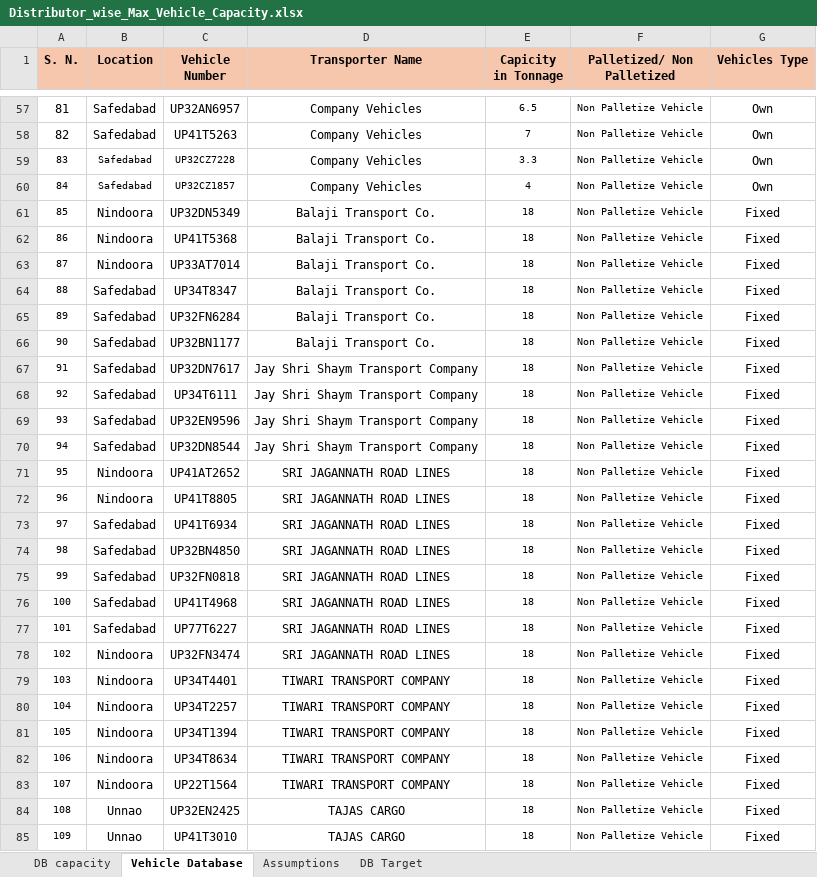
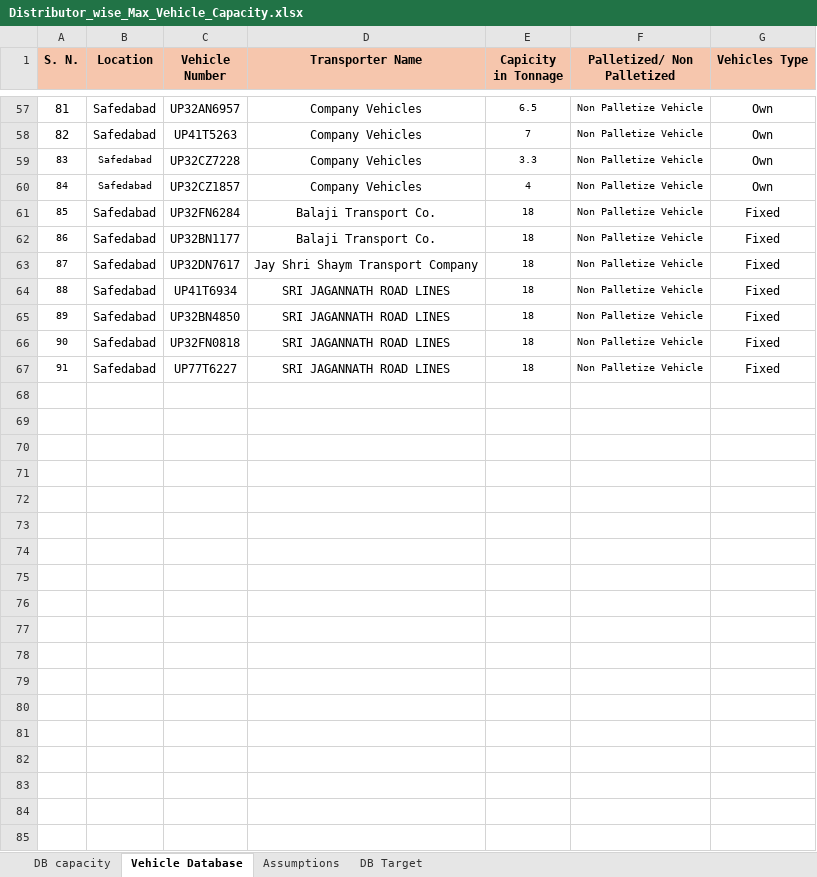
Before and after one commit to DeeAI-byte/TMS, an Excel workbook: data/Distributor_wise_Max_Vehicle_Capacity.xlsx, sheet Vehicle Database, drawn as a sheet; only a part is shown, gaps mark what is left out; values as stored, in another font and other column widths than the file's, no borders; removed rows and columns are numbered as before the commit, all else as after; the diff covers the shown part only; the diff names each change by its address in the sheet, - before the commit and + after, or states it on an @@ line.

Commit message:
Add files via upload

```diff
--- a/data/Distributor_wise_Max_Vehicle_Capacity.xlsx (sheet Vehicle Database)
+++ b/data/Distributor_wise_Max_Vehicle_Capacity.xlsx (sheet Vehicle Database)
@@ C59:C60 text size: larger @@
-row 61: 85 | Nindoora | UP32DN5349 | Balaji Transport Co. | 18 | Non Palletize Vehicle | Fixed
-row 62: 86 | Nindoora | UP41T5368 | Balaji Transport Co. | 18 | Non Palletize Vehicle | Fixed
-row 63: 87 | Nindoora | UP33AT7014 | Balaji Transport Co. | 18 | Non Palletize Vehicle | Fixed
-row 64: 88 | Safedabad | UP34T8347 | Balaji Transport Co. | 18 | Non Palletize Vehicle | Fixed
@@ column A (S. N.) renumbered between rows 61 and 67 @@
-row 68: 92 | Safedabad | UP34T6111 | Jay Shri Shaym Transport Company | 18 | Non Palletize Vehicle | Fixed
-row 69: 93 | Safedabad | UP32EN9596 | Jay Shri Shaym Transport Company | 18 | Non Palletize Vehicle | Fixed
-row 70: 94 | Safedabad | UP32DN8544 | Jay Shri Shaym Transport Company | 18 | Non Palletize Vehicle | Fixed
-row 71: 95 | Nindoora | UP41AT2652 | SRI JAGANNATH ROAD LINES | 18 | Non Palletize Vehicle | Fixed
-row 72: 96 | Nindoora | UP41T8805 | SRI JAGANNATH ROAD LINES | 18 | Non Palletize Vehicle | Fixed
-row 76: 100 | Safedabad | UP41T4968 | SRI JAGANNATH ROAD LINES | 18 | Non Palletize Vehicle | Fixed
-row 78: 102 | Nindoora | UP32FN3474 | SRI JAGANNATH ROAD LINES | 18 | Non Palletize Vehicle | Fixed
-row 79: 103 | Nindoora | UP34T4401 | TIWARI TRANSPORT COMPANY | 18 | Non Palletize Vehicle | Fixed
-row 80: 104 | Nindoora | UP34T2257 | TIWARI TRANSPORT COMPANY | 18 | Non Palletize Vehicle | Fixed
-row 81: 105 | Nindoora | UP34T1394 | TIWARI TRANSPORT COMPANY | 18 | Non Palletize Vehicle | Fixed
-row 82: 106 | Nindoora | UP34T8634 | TIWARI TRANSPORT COMPANY | 18 | Non Palletize Vehicle | Fixed
-row 83: 107 | Nindoora | UP22T1564 | TIWARI TRANSPORT COMPANY | 18 | Non Palletize Vehicle | Fixed
-row 84: 108 | Unnao | UP32EN2425 | TAJAS CARGO | 18 | Non Palletize Vehicle | Fixed
-row 85: 109 | Unnao | UP41T3010 | TAJAS CARGO | 18 | Non Palletize Vehicle | Fixed
```
Also changed, not shown: 26 removed rows elsewhere in this sheet.
